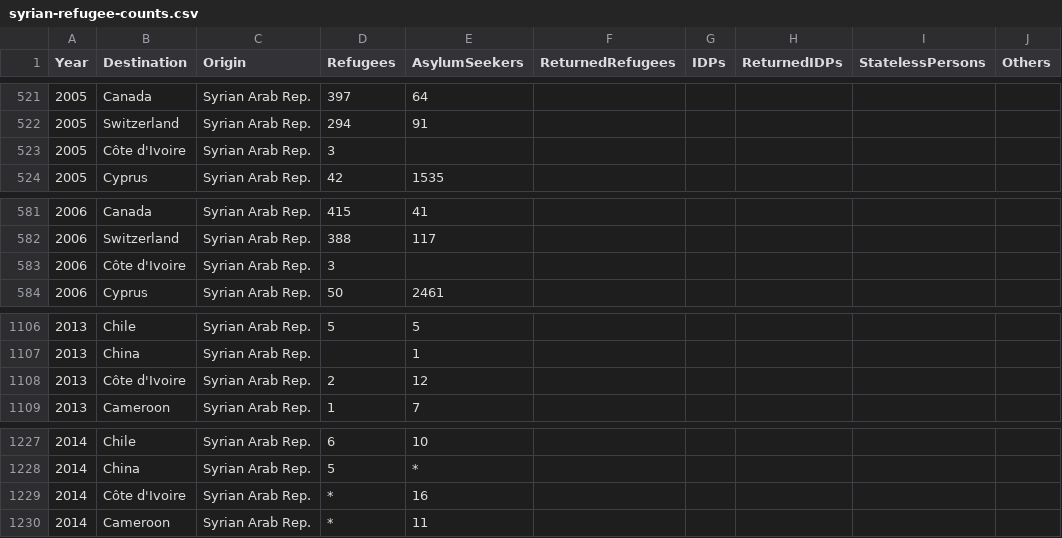
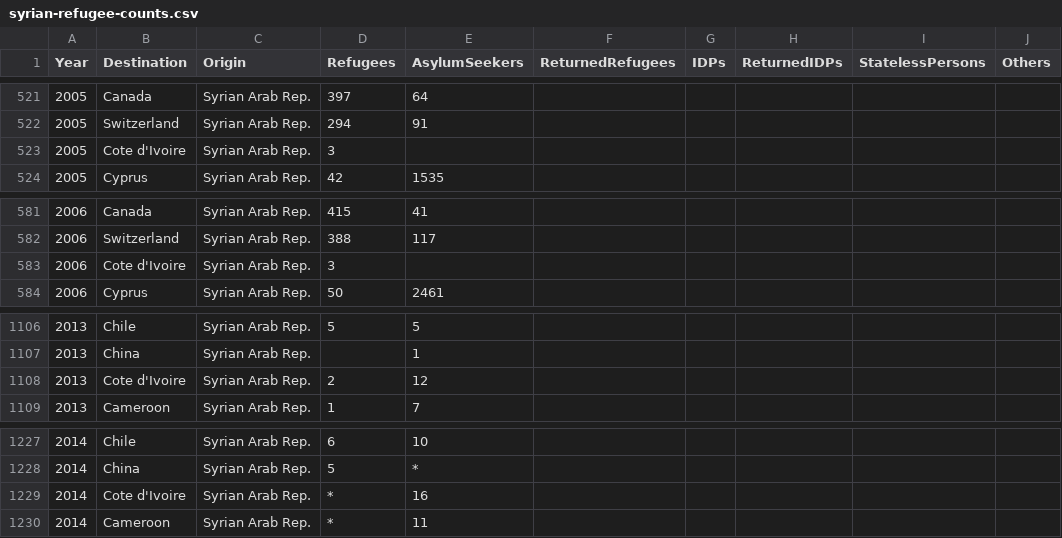
Before and after one commit to bocoup/gp-conflict-1, a CSV file: data/syrian-refugee-counts.csv, drawn as a sheet; only a part is shown, gaps mark what is left out; the diff covers the shown part only; the diff names each change by its address in the sheet, - before the commit and + after, or states it on an @@ line.

```diff
--- a/data/syrian-refugee-counts.csv
+++ b/data/syrian-refugee-counts.csv
-B523 (Destination): Côte d'Ivoire
+B523 (Destination): Cote d'Ivoire
-B583 (Destination): Côte d'Ivoire
+B583 (Destination): Cote d'Ivoire
-B1108 (Destination): Côte d'Ivoire
+B1108 (Destination): Cote d'Ivoire
-B1229 (Destination): Côte d'Ivoire
+B1229 (Destination): Cote d'Ivoire
```
Also changed, not shown: 10 edited cells elsewhere in this file, data/demographics.csv.
